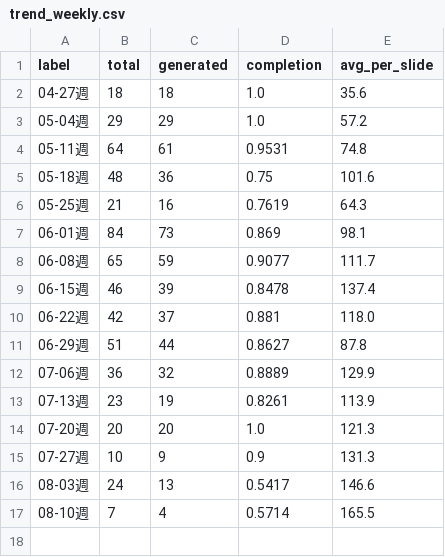
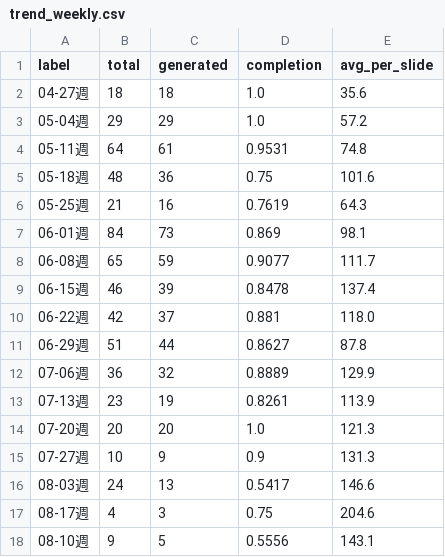
Before and after one commit to Tina0529/bops-ppt-dashboard, a CSV file: docs/data/trend_weekly.csv, drawn as a sheet.

Commit message:
data: dashboard update 2026-08-17

```diff
--- a/docs/data/trend_weekly.csv
+++ b/docs/data/trend_weekly.csv
@@ -16,2 +16,3 @@ label,total,generated,completion,avg_per_slide
 08-03週,24,13,0.5417,146.6
-08-10週,7,4,0.5714,165.5
+08-17週,4,3,0.75,204.6
+08-10週,9,5,0.5556,143.1
```
Also changed, not shown: docs/data/trend_daily.csv, 4 other files.
